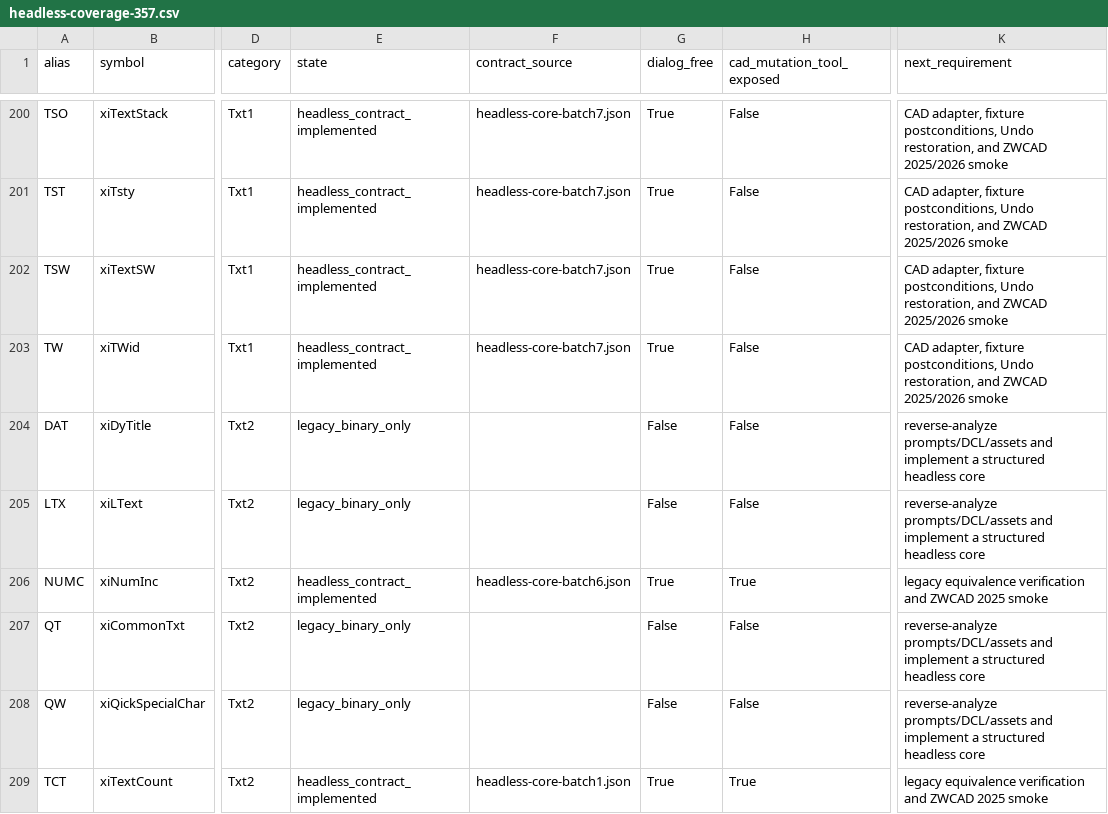
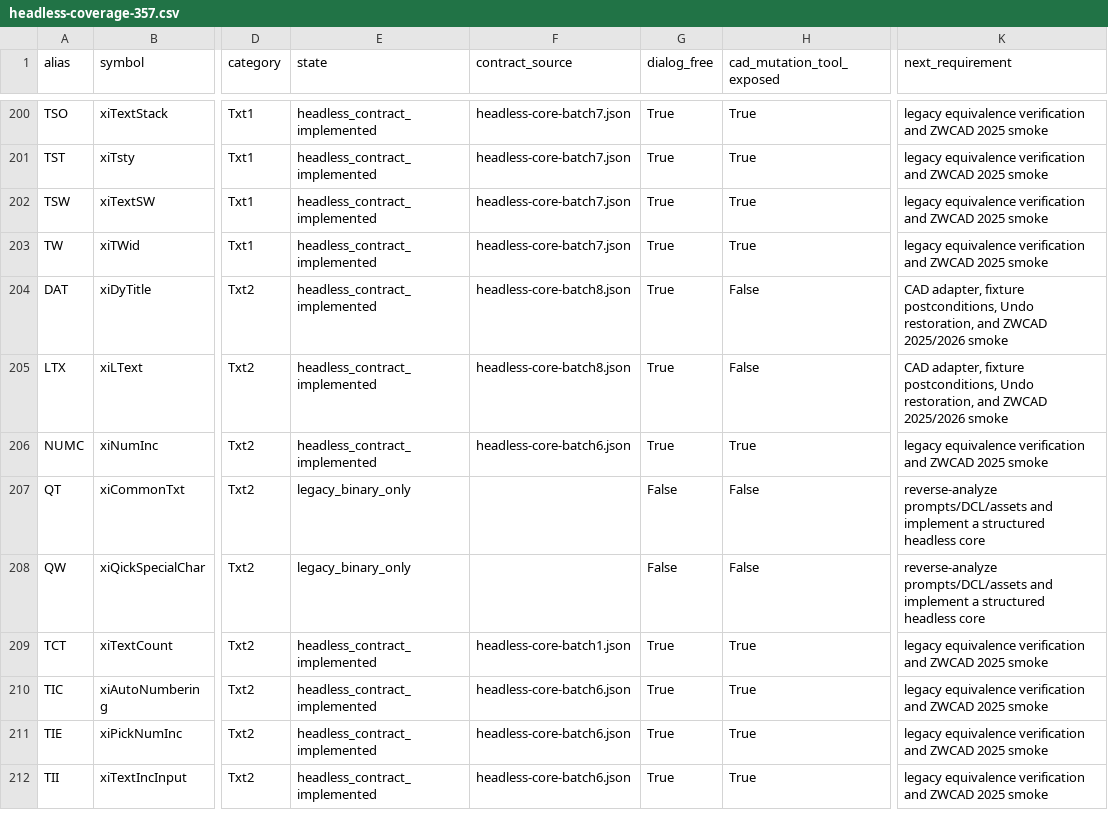
Before and after one commit to khs0927/HS-CAD, a CSV file: catalog/headless/headless-coverage-357.csv, drawn as a sheet; only a part is shown, gaps mark what is left out; the shorter side is filled out with more unchanged rows; the diff covers the shown part only; the diff names each change by its address in the sheet, - before the commit and + after, or states it on an @@ line.

Commit message:
Add xiCAD batch 8 and live batch 7 text adapters

```diff
--- a/catalog/headless/headless-coverage-357.csv
+++ b/catalog/headless/headless-coverage-357.csv
-H200:H203 (cad_mutation_tool_exposed): False
+H200:H203 (cad_mutation_tool_exposed): True
-K200:K203 (next_requirement): CAD adapter, fixture postconditions, Undo restoration, and ZWCAD 2025/2026 smoke
+K200:K203 (next_requirement): legacy equivalence verification and ZWCAD 2025 smoke
-E204:E205 (state): legacy_binary_only
+E204:E205 (state): headless_contract_implemented
-F204:F205 (contract_source): (empty)
+F204:F205 (contract_source): headless-core-batch8.json
-G204:G205 (dialog_free): False
+G204:G205 (dialog_free): True
-K204:K205 (next_requirement): reverse-analyze prompts/DCL/assets and implement a structured headless core
+K204:K205 (next_requirement): CAD adapter, fixture postconditions, Undo restoration, and ZWCAD 2025/2026 smoke
```
Also changed, not shown: 52 edited cells elsewhere in this file, 13 other files.
